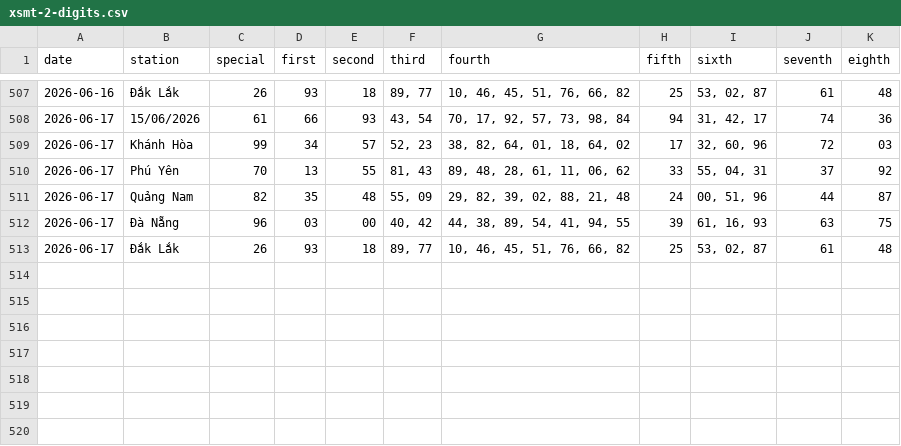
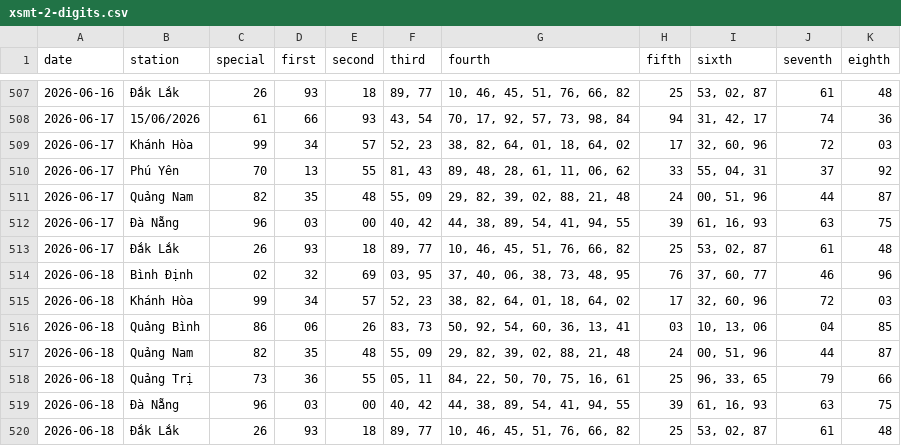
Before and after one commit to tuanseo5t-alt/xsmn-xsmt, a CSV file: data/xsmt/xsmt-2-digits.csv, drawn as a sheet; only a part is shown, gaps mark what is left out; the diff names each change by its address in the sheet, - before the commit and + after, or states it on an @@ line.

```diff
--- a/data/xsmt/xsmt-2-digits.csv
+++ b/data/xsmt/xsmt-2-digits.csv
+row 514: 2026-06-18 | Bình Định | 02 | 32 | 69 | 03, 95 | 37, 40, 06, 38, 73, 48, 95 | 76 | 37, 60, 77 | 46 | 96
+row 515: 2026-06-18 | Khánh Hòa | 99 | 34 | 57 | 52, 23 | 38, 82, 64, 01, 18, 64, 02 | 17 | 32, 60, 96 | 72 | 03
+row 516: 2026-06-18 | Quảng Bình | 86 | 06 | 26 | 83, 73 | 50, 92, 54, 60, 36, 13, 41 | 03 | 10, 13, 06 | 04 | 85
+row 517: 2026-06-18 | Quảng Nam | 82 | 35 | 48 | 55, 09 | 29, 82, 39, 02, 88, 21, 48 | 24 | 00, 51, 96 | 44 | 87
+row 518: 2026-06-18 | Quảng Trị | 73 | 36 | 55 | 05, 11 | 84, 22, 50, 70, 75, 16, 61 | 25 | 96, 33, 65 | 79 | 66
+row 519: 2026-06-18 | Đà Nẵng | 96 | 03 | 00 | 40, 42 | 44, 38, 89, 54, 41, 94, 55 | 39 | 61, 16, 93 | 63 | 75
+row 520: 2026-06-18 | Đắk Lắk | 26 | 93 | 18 | 89, 77 | 10, 46, 45, 51, 76, 66, 82 | 25 | 53, 02, 87 | 61 | 48
```
Also changed, not shown: data/xsmt/xsmt-sparse.csv, data/xsmt/xsmt.csv, 10 other files.
